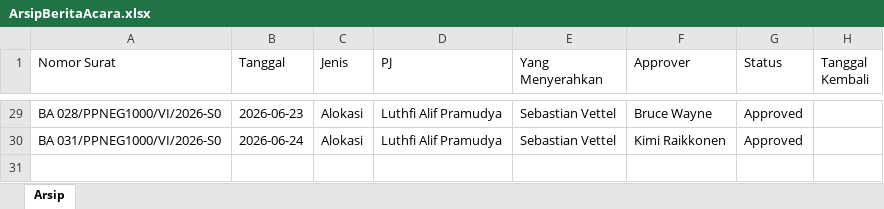
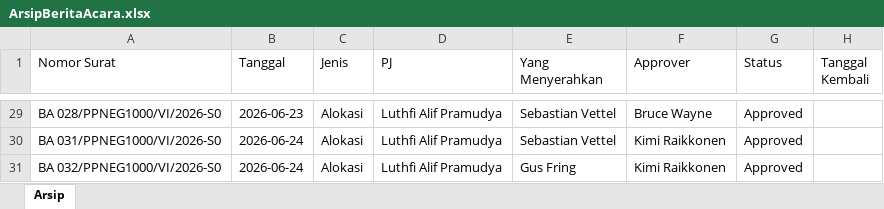
Before and after one commit to widadalfalah03/Sistem_Berita_Acara, an Excel workbook: SistemBeritaAcara.Web/data/ArsipBeritaAcara.xlsx, sheet Arsip, drawn as a sheet; only a part is shown, gaps mark what is left out; values as stored, in another font and other column widths than the file's, no borders; the diff names each change by its address in the sheet, - before the commit and + after, or states it on an @@ line.

Commit message:
fix grafik persetujuan di dashboard approver

```diff
--- a/SistemBeritaAcara.Web/data/ArsipBeritaAcara.xlsx (sheet Arsip)
+++ b/SistemBeritaAcara.Web/data/ArsipBeritaAcara.xlsx (sheet Arsip)
+row 31: BA 032/PPNEG1000/VI/2026-S0 | 2026-06-24 | Alokasi | Luthfi Alif Pramudya | Gus Fring | Kimi Raikkonen | Approved
```
Also changed, not shown: 1 other file.
